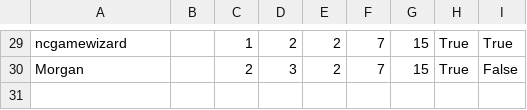
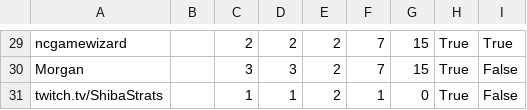
Before and after one commit to Trattpingvin/dawn, a CSV file: players.csv, drawn as a sheet; only a part is shown, gaps mark what is left out; the diff covers the shown part only; the diff names each change by its address in the sheet, - before the commit and + after, or states it on an @@ line.

```diff
--- a/players.csv
+++ b/players.csv
-C29: 1
+C29: 2
-C30: 2
+C30: 3
+row 31: twitch.tv/ShibaStrats |  | 1 | 1 | 2 | 1 | 0 | True | False
```
Also changed, not shown: 30 edited cells elsewhere in this file.
